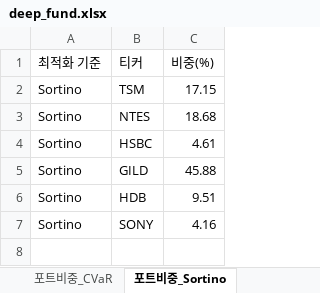
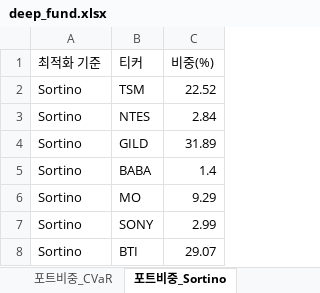
Before and after one commit to aravaca/DeepFund, an Excel workbook: deep_fund.xlsx, sheet 포트비중_Sortino, drawn as a sheet; values as stored, in another font and other column widths than the file's, no borders; table styles not drawn; removed rows and columns are numbered as before the commit, all else as after; the diff names each change by its address in the sheet, - before the commit and + after, or states it on an @@ line.

```diff
--- a/deep_fund.xlsx (sheet 포트비중_Sortino)
+++ b/deep_fund.xlsx (sheet 포트비중_Sortino)
-C2 (비중(%)): 17.15
+C2 (비중(%)): 22.52
-C3 (비중(%)): 18.68
+C3 (비중(%)): 2.84
-row 4: Sortino | HSBC | 4.61
-C4 (비중(%)): 45.88
+C4 (비중(%)): 31.89
-row 6: Sortino | HDB | 9.51
+row 5: Sortino | BABA | 1.4
+row 6: Sortino | MO | 9.29
-C7 (비중(%)): 4.16
+C7 (비중(%)): 2.99
+row 8: Sortino | BTI | 29.07
```
Also changed, not shown: sheet 종목분석, sheet 종목뉴스, sheet 경쟁우위분석, sheet 포트비중_Variance, sheet 포트폴리오통계, sheet 포트비중_Sharpe, 1 other file.
